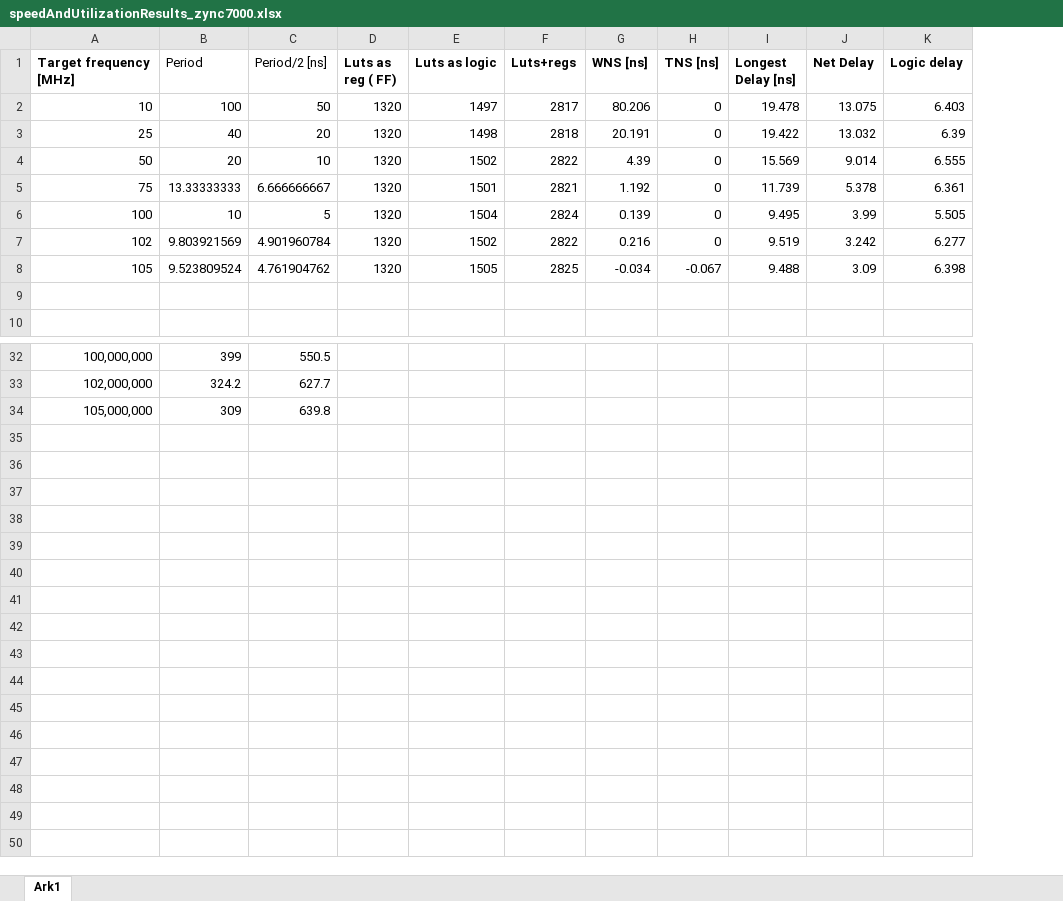
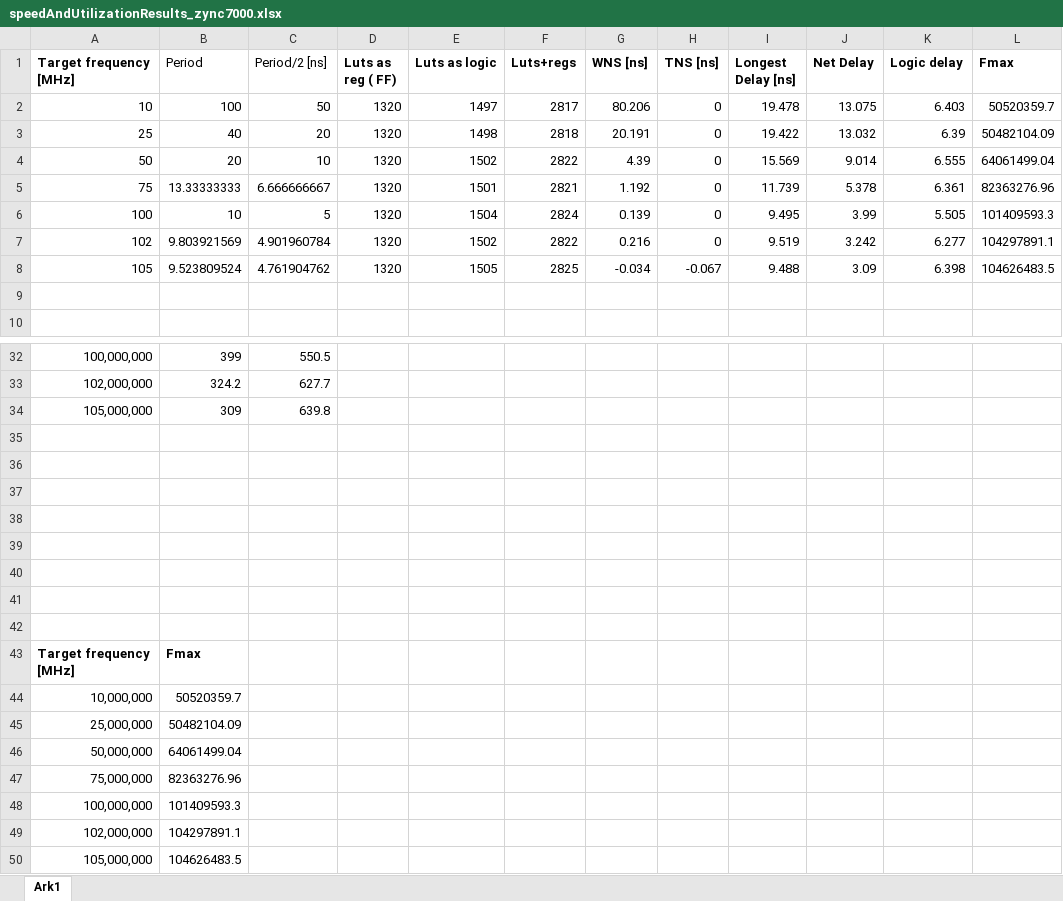
Before and after one commit to THBolle/TFE4141, an Excel workbook: project/excel/speedAndUtilizationResults_zync7000.xlsx, sheet Ark1, drawn as a sheet; only a part is shown, gaps mark what is left out; values as stored, in another font and other column widths than the file's, no borders; charts and pictures not drawn; the diff names each change by its address in the sheet, - before the commit and + after, or states it on an @@ line.

Commit message:
added plot for speed vs target speed

```diff
--- a/project/excel/speedAndUtilizationResults_zync7000.xlsx (sheet Ark1)
+++ b/project/excel/speedAndUtilizationResults_zync7000.xlsx (sheet Ark1)
+column L (Fmax), rows 2-8: 50520359.7 | 50482104.09 | 64061499.04 | 82363276.96 | 101409593.3 | 104297891.1 | 104626483.5
+row 35: (empty)
+row 36: (empty)
+row 37: (empty)
+row 38: (empty)
+row 39: (empty)
+row 40: (empty)
+row 41: (empty)
+row 42: (empty)
+row 43: Target frequency [MHz] | Fmax
+row 44: 10,000,000 | 50520359.7
+row 45: 25,000,000 | 50482104.09
+row 46: 50,000,000 | 64061499.04
+row 47: 75,000,000 | 82363276.96
+row 48: 100,000,000 | 101409593.3
+row 49: 102,000,000 | 104297891.1
+row 50: 105,000,000 | 104626483.5
```
Also changed, not shown: charts or pictures.
